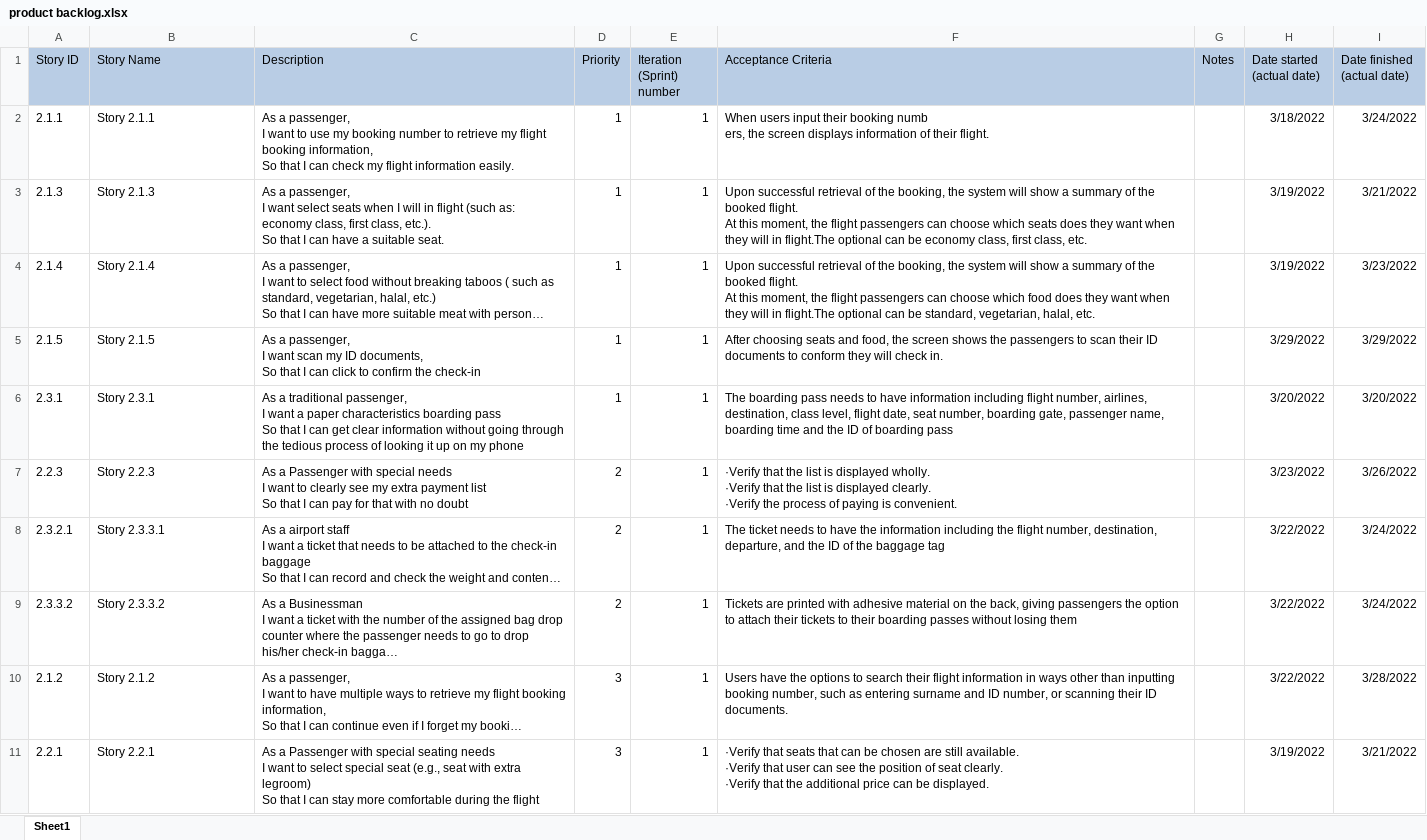
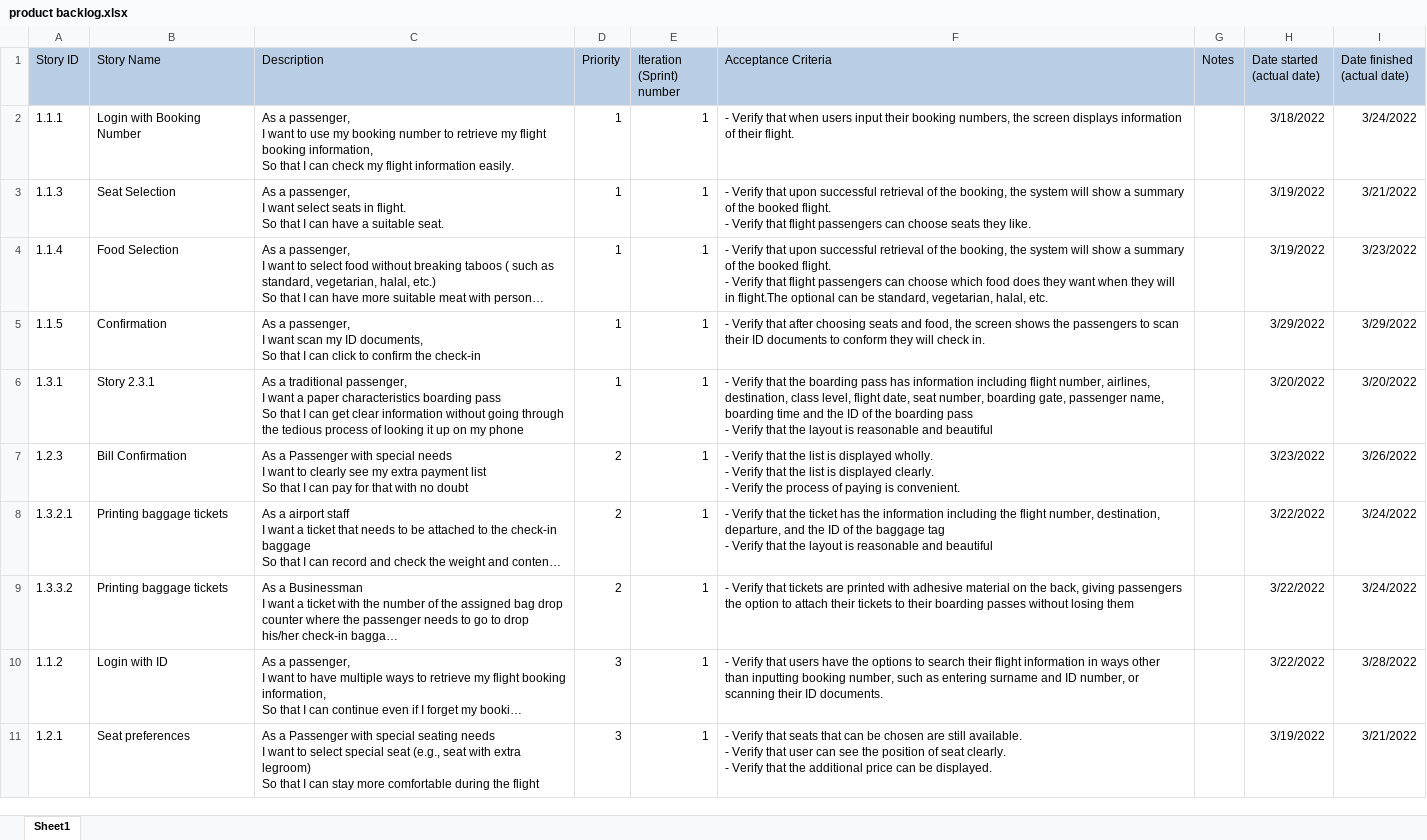
Before and after one commit to JerryZhangZZY/EBU6304-2021-Software-Engineering-Group-111, an Excel workbook: Docs/product backlog.xlsx, sheet Sheet1, drawn as a sheet; only a part is shown; long unchanged cells end in …; values as stored, in another font and other column widths than the file's, no borders; ↵ is a line break in a cell; the diff covers the shown part only; the diff names each change by its address in the sheet, - before the commit and + after, or states it on an @@ line.

Commit message:
Update backlog.

```diff
--- a/Docs/product backlog.xlsx (sheet Sheet1)
+++ b/Docs/product backlog.xlsx (sheet Sheet1)
-A2 (Story ID): 2.1.1
+A2 (Story ID): 1.1.1
-B2 (Story Name): Story 2.1.1
+B2 (Story Name): Login with Booking Number
-F2 (Acceptance Criteria): When users input their booking numb ↵ ers, the screen…
+F2 (Acceptance Criteria): - Verify that when users input their booking numbers, the screen…
-A3 (Story ID): 2.1.3
+A3 (Story ID): 1.1.3
-B3 (Story Name): Story 2.1.3
+B3 (Story Name): Seat Selection
-C3 (Description): …select seats when I will in flight (such as: economy class, first class, etc.). ↵ So that…
+C3 (Description): …select seats in flight. ↵ So that…
-F3 (Acceptance Criteria): Upon successful retrieval of the booking, the system will show a summary of the booked flight. ↵ At this moment, the flight passengers can choose which seats does they want when they will in flight.The optional can be economy class, first class, etc.
+F3 (Acceptance Criteria): - Verify that upon successful retrieval of the booking, the system will show a summary of the booked flight. ↵ - Verify that flight passengers can choose seats they like.
-A4 (Story ID): 2.1.4
+A4 (Story ID): 1.1.4
-B4 (Story Name): Story 2.1.4
+B4 (Story Name): Food Selection
-F4 (Acceptance Criteria): Upon successful retrieval of the booking, the system will show a summary of the booked flight. ↵ At this moment, the flight passengers…
+F4 (Acceptance Criteria): - Verify that upon successful retrieval of the booking, the system will show a summary of the booked flight. ↵ - Verify that flight passengers…
-A5 (Story ID): 2.1.5
+A5 (Story ID): 1.1.5
-B5 (Story Name): Story 2.1.5
+B5 (Story Name): Confirmation
-F5 (Acceptance Criteria): After choosing seats…
+F5 (Acceptance Criteria): - Verify that after choosing seats…
-A6 (Story ID): 2.3.1
+A6 (Story ID): 1.3.1
-F6 (Acceptance Criteria): The boarding pass needs to have information including flight number, airlines, destination, class level, flight date, seat number, boarding gate, passenger name, boarding time and the ID of boarding pass
+F6 (Acceptance Criteria): - Verify that the boarding pass has information including flight number, airlines, destination, class level, flight date, seat number, boarding gate, passenger name, boarding time and the ID of the boarding pass ↵ - Verify that the layout is reasonable and beautiful
-A7 (Story ID): 2.2.3
+A7 (Story ID): 1.2.3
-B7 (Story Name): Story 2.2.3
+B7 (Story Name): Bill Confirmation
-F7 (Acceptance Criteria): ·Verify that the list is displayed wholly. ↵ ·Verify that the list is displayed clearly. ↵ ·Verify the process…
+F7 (Acceptance Criteria): - Verify that the list is displayed wholly. ↵ - Verify that the list is displayed clearly. ↵ - Verify the process…
-A8 (Story ID): 2.3.2.1
+A8 (Story ID): 1.3.2.1
-B8 (Story Name): Story 2.3.3.1
+B8 (Story Name): Printing baggage tickets
-F8 (Acceptance Criteria): The ticket needs to have the information including the flight number, destination, departure, and the ID of the baggage tag
+F8 (Acceptance Criteria): - Verify that the ticket has the information including the flight number, destination, departure, and the ID of the baggage tag ↵ - Verify that the layout is reasonable and beautiful
-A9 (Story ID): 2.3.3.2
+A9 (Story ID): 1.3.3.2
-B9 (Story Name): Story 2.3.3.2
+B9 (Story Name): Printing baggage tickets
-F9 (Acceptance Criteria): Tickets are printed…
+F9 (Acceptance Criteria): - Verify that tickets are printed…
-A10 (Story ID): 2.1.2
+A10 (Story ID): 1.1.2
-B10 (Story Name): Story 2.1.2
+B10 (Story Name): Login with ID
-F10 (Acceptance Criteria): Users have the…
+F10 (Acceptance Criteria): - Verify that users have the…
-A11 (Story ID): 2.2.1
+A11 (Story ID): 1.2.1
-B11 (Story Name): Story 2.2.1
+B11 (Story Name): Seat preferences
-F11 (Acceptance Criteria): ·Verify that seats that can be chosen are still available. ↵ ·Verify that user can see the position of seat clearly. ↵ ·Verify that the…
+F11 (Acceptance Criteria): - Verify that seats that can be chosen are still available. ↵ - Verify that user can see the position of seat clearly. ↵ - Verify that the…
```
Also changed, not shown: 6 added rows and 9 edited cells elsewhere in this sheet.
